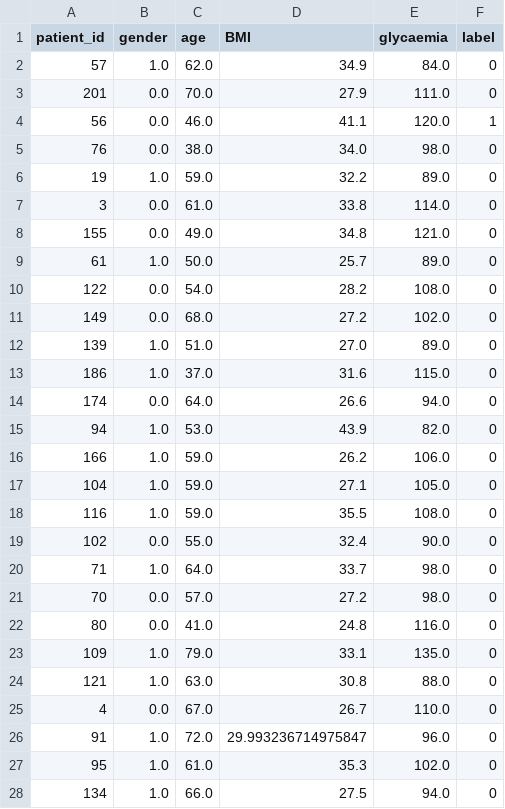
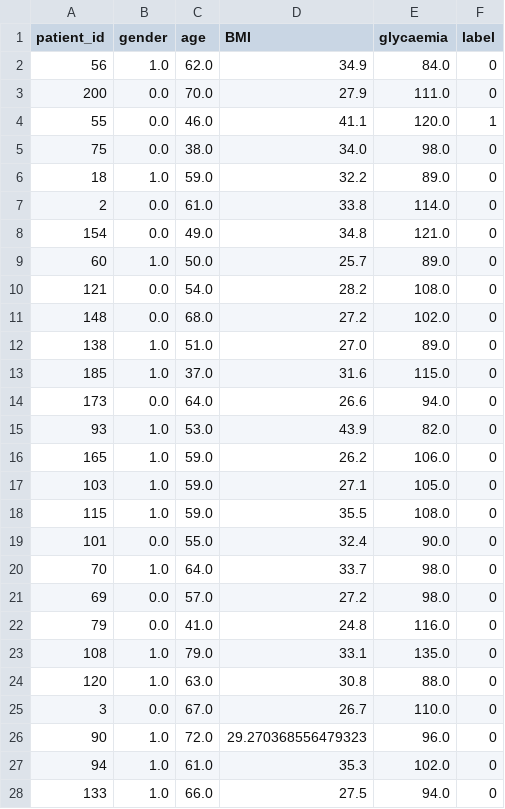
Before and after one commit to AlexandreChaussard/Datacamp-Project, a CSV file: data/train.csv, drawn as a sheet; only a part is shown; the diff covers the shown part only.

```diff
--- a/data/train.csv
+++ b/data/train.csv
@@ -1,28 +1,28 @@
 patient_id,gender,age,BMI,glycaemia,label
-57,1.0,62.0,34.9,84.0,0
-201,0.0,70.0,27.9,111.0,0
-56,0.0,46.0,41.1,120.0,1
-76,0.0,38.0,34.0,98.0,0
-19,1.0,59.0,32.2,89.0,0
-3,0.0,61.0,33.8,114.0,0
-155,0.0,49.0,34.8,121.0,0
-61,1.0,50.0,25.7,89.0,0
-122,0.0,54.0,28.2,108.0,0
-149,0.0,68.0,27.2,102.0,0
-139,1.0,51.0,27.0,89.0,0
-186,1.0,37.0,31.6,115.0,0
-174,0.0,64.0,26.6,94.0,0
-94,1.0,53.0,43.9,82.0,0
-166,1.0,59.0,26.2,106.0,0
-104,1.0,59.0,27.1,105.0,0
-116,1.0,59.0,35.5,108.0,0
-102,0.0,55.0,32.4,90.0,0
-71,1.0,64.0,33.7,98.0,0
-70,0.0,57.0,27.2,98.0,0
-80,0.0,41.0,24.8,116.0,0
-109,1.0,79.0,33.1,135.0,0
-121,1.0,63.0,30.8,88.0,0
-4,0.0,67.0,26.7,110.0,0
-91,1.0,72.0,29.993236714975847,96.0,0
-95,1.0,61.0,35.3,102.0,0
-134,1.0,66.0,27.5,94.0,0
+56,1.0,62.0,34.9,84.0,0
+200,0.0,70.0,27.9,111.0,0
+55,0.0,46.0,41.1,120.0,1
+75,0.0,38.0,34.0,98.0,0
+18,1.0,59.0,32.2,89.0,0
+2,0.0,61.0,33.8,114.0,0
+154,0.0,49.0,34.8,121.0,0
+60,1.0,50.0,25.7,89.0,0
+121,0.0,54.0,28.2,108.0,0
+148,0.0,68.0,27.2,102.0,0
+138,1.0,51.0,27.0,89.0,0
+185,1.0,37.0,31.6,115.0,0
+173,0.0,64.0,26.6,94.0,0
+93,1.0,53.0,43.9,82.0,0
+165,1.0,59.0,26.2,106.0,0
+103,1.0,59.0,27.1,105.0,0
+115,1.0,59.0,35.5,108.0,0
+101,0.0,55.0,32.4,90.0,0
+70,1.0,64.0,33.7,98.0,0
+69,0.0,57.0,27.2,98.0,0
+79,0.0,41.0,24.8,116.0,0
+108,1.0,79.0,33.1,135.0,0
+120,1.0,63.0,30.8,88.0,0
+3,0.0,67.0,26.7,110.0,0
+90,1.0,72.0,29.270368556479323,96.0,0
+94,1.0,61.0,35.3,102.0,0
+133,1.0,66.0,27.5,94.0,0
```
Also changed, not shown: 112 edited cells elsewhere in this file, data/test.csv, 3 other files.
